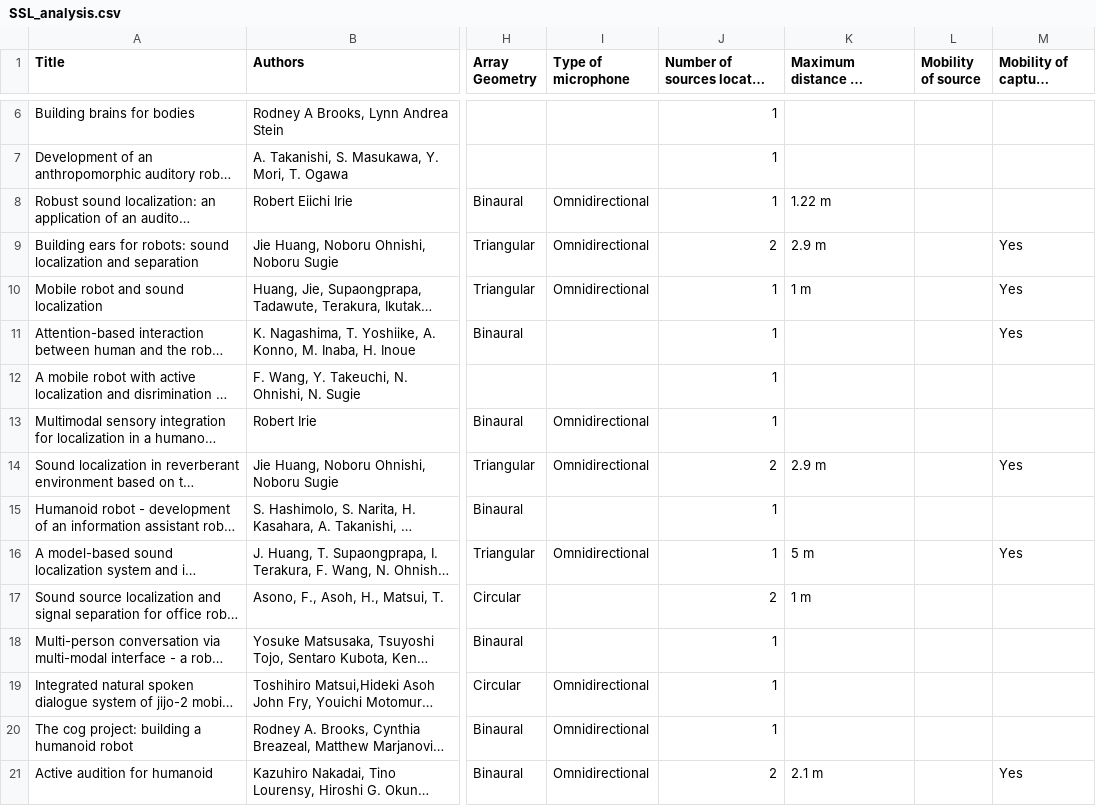
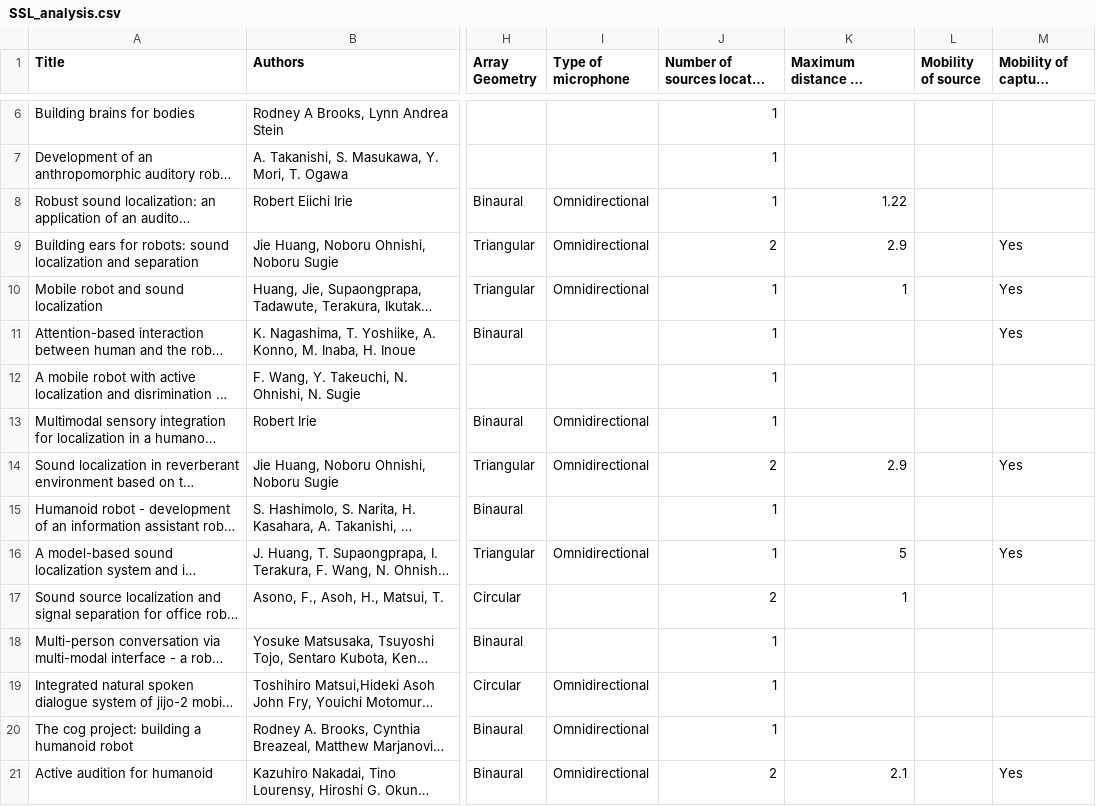
Before and after one commit to ivanvladimir/ssl_graphs, a CSV file: data/SSL_analysis.csv, drawn as a sheet; only a part is shown, gaps mark what is left out; long unchanged cells end in …; the diff covers the shown part only; the diff names each change by its address in the sheet, - before the commit and + after, or states it on an @@ line.

```diff
--- a/data/SSL_analysis.csv
+++ b/data/SSL_analysis.csv
-K8: 1.22 m
+K8: 1.22
-K9: 2.9 m
+K9: 2.9
-K10: 1 m
+K10: 1
-K14: 2.9 m
+K14: 2.9
-K16: 5 m
+K16: 5
-K17: 1 m
+K17: 1
-K21: 2.1 m
+K21: 2.1
```
Also changed, not shown: 84 edited cells elsewhere in this file, 1 other file.
